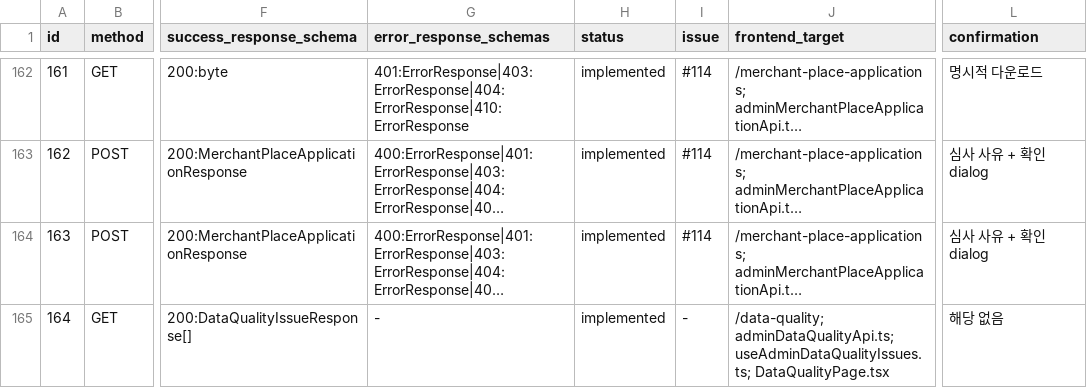
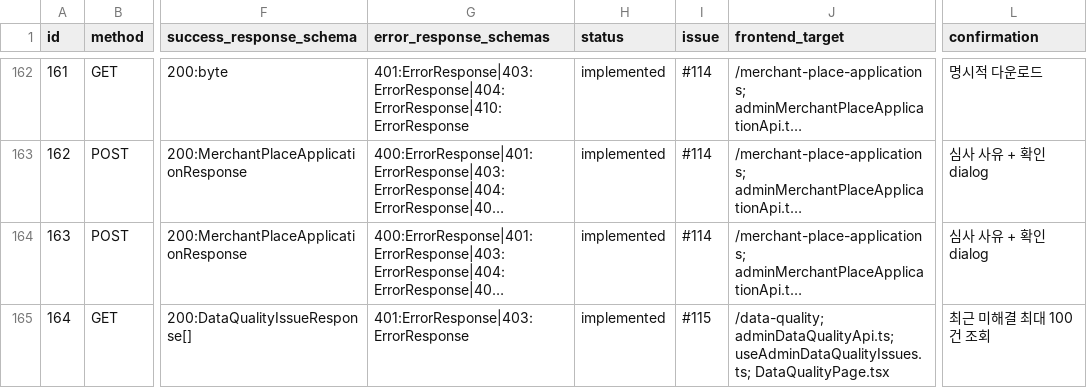
Before and after one commit to Type-Nu11/pingdom-admin, a CSV file: docs/web-api-contract-matrix.csv, drawn as a sheet; only a part is shown, gaps mark what is left out; long unchanged cells end in …; the diff names each change by its address in the sheet, - before the commit and + after, or states it on an @@ line.

Commit message:
docs(api): document data quality issue scope

```diff
--- a/docs/web-api-contract-matrix.csv
+++ b/docs/web-api-contract-matrix.csv
-G165 (error_response_schemas): -
+G165 (error_response_schemas): 401:ErrorResponse|403:ErrorResponse
-I165 (issue): -
+I165 (issue): #115
-L165 (confirmation): 해당 없음
+L165 (confirmation): 최근 미해결 최대 100건 조회
```
